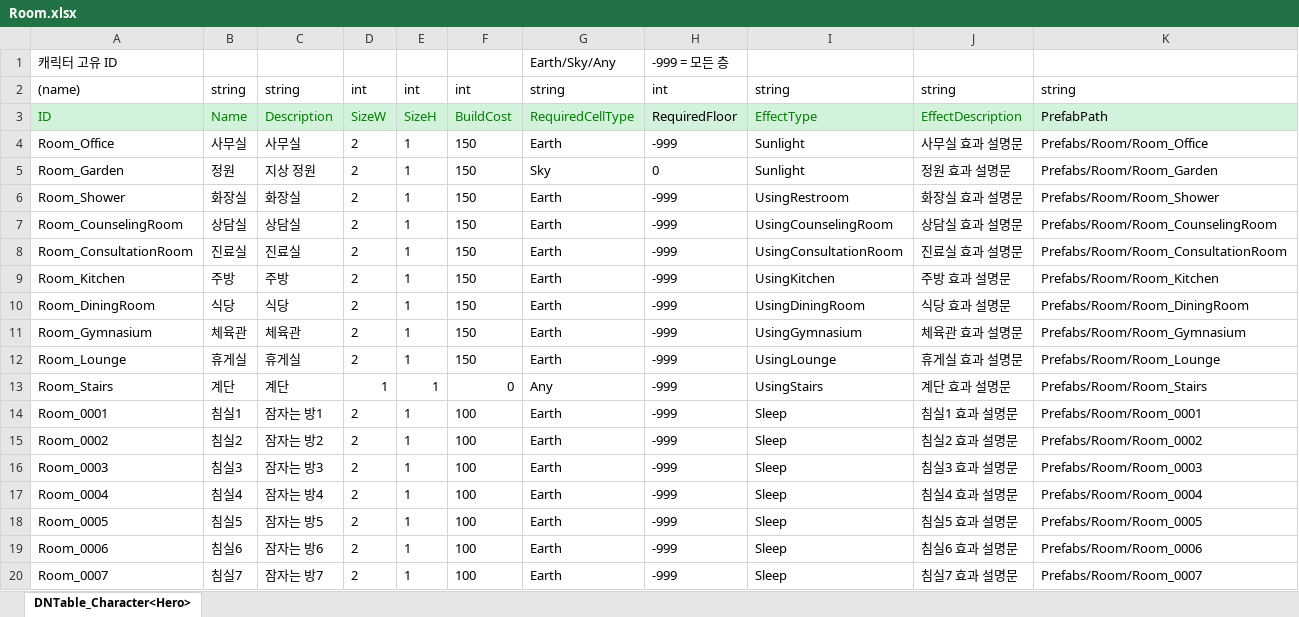
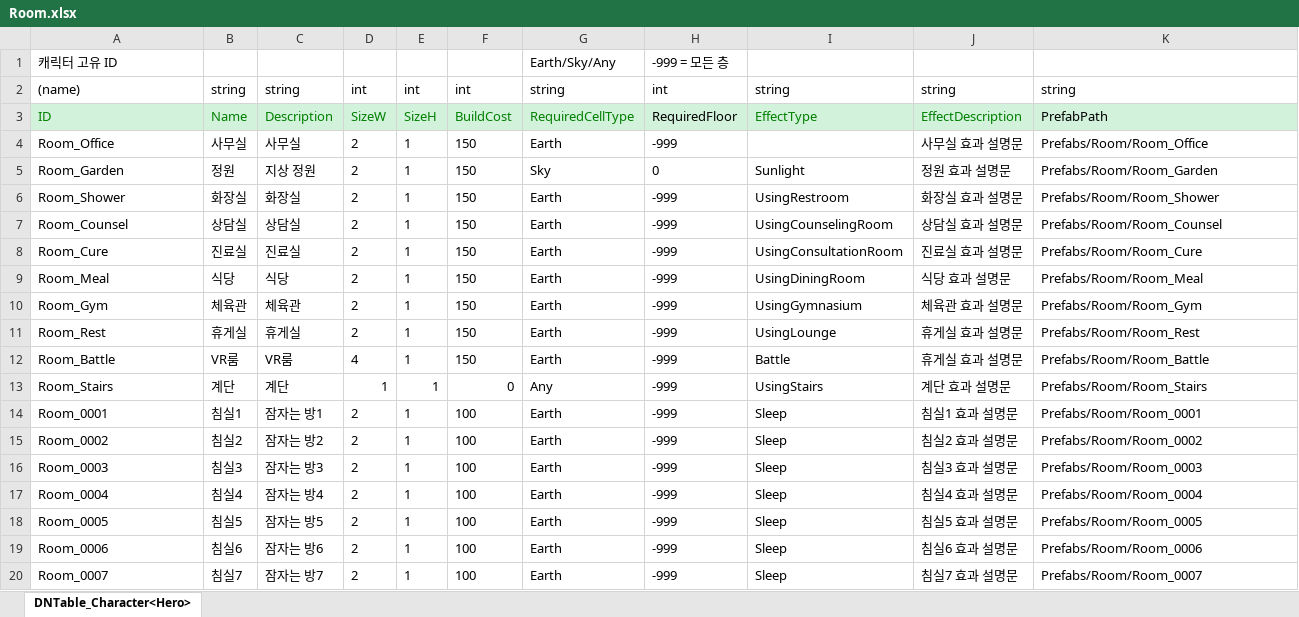
Before and after one commit to OZ-ACE/ACE, an Excel workbook: JsonConverter/ExcelFiles/Room.xlsx, sheet DNTable_Character<Hero>, drawn as a sheet; values as stored, in another font and other column widths than the file's, no borders; removed rows and columns are numbered as before the commit, all else as after; the diff names each change by its address in the sheet, - before the commit and + after, or states it on an @@ line.

```diff
--- a/JsonConverter/ExcelFiles/Room.xlsx (sheet DNTable_Character<Hero>)
+++ b/JsonConverter/ExcelFiles/Room.xlsx (sheet DNTable_Character<Hero>)
-I4: Sunlight
+I4: (empty)
-A7: Room_CounselingRoom
+A7: Room_Counsel
-K7: Prefabs/Room/Room_CounselingRoom
+K7: Prefabs/Room/Room_Counsel
-A8: Room_ConsultationRoom
+A8: Room_Cure
-K8: Prefabs/Room/Room_ConsultationRoom
+K8: Prefabs/Room/Room_Cure
-row 9: Room_Kitchen | 주방 | 주방 | 2 | 1 | 150 | Earth | -999 | UsingKitchen | 주방 효과 설명문 | Prefabs/Room/Room_Kitchen
-A9: Room_DiningRoom
+A9: Room_Meal
-K9: Prefabs/Room/Room_DiningRoom
+K9: Prefabs/Room/Room_Meal
-A10: Room_Gymnasium
+A10: Room_Gym
-K10: Prefabs/Room/Room_Gymnasium
+K10: Prefabs/Room/Room_Gym
-A11: Room_Lounge
+A11: Room_Rest
-K11: Prefabs/Room/Room_Lounge
+K11: Prefabs/Room/Room_Rest
+row 12: Room_Battle | VR룸 | VR룸 | 4 | 1 | 150 | Earth | -999 | Battle | 휴게실 효과 설명문 | Prefabs/Room/Room_Battle
```
Also changed, not shown: 1 other file.
